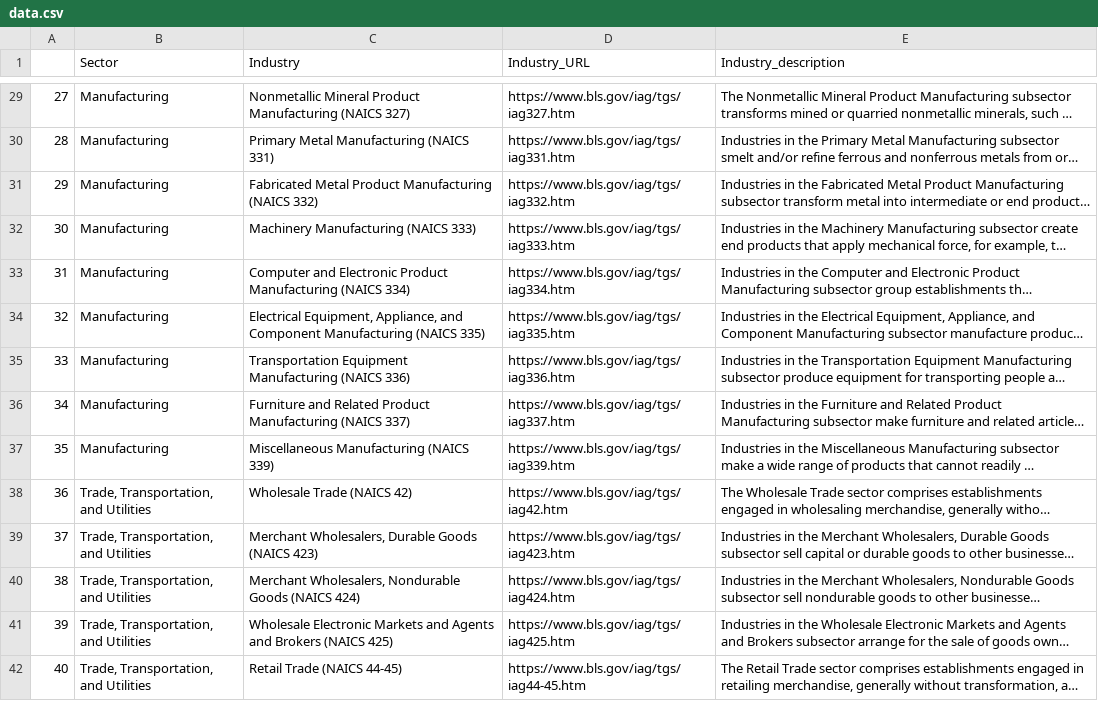
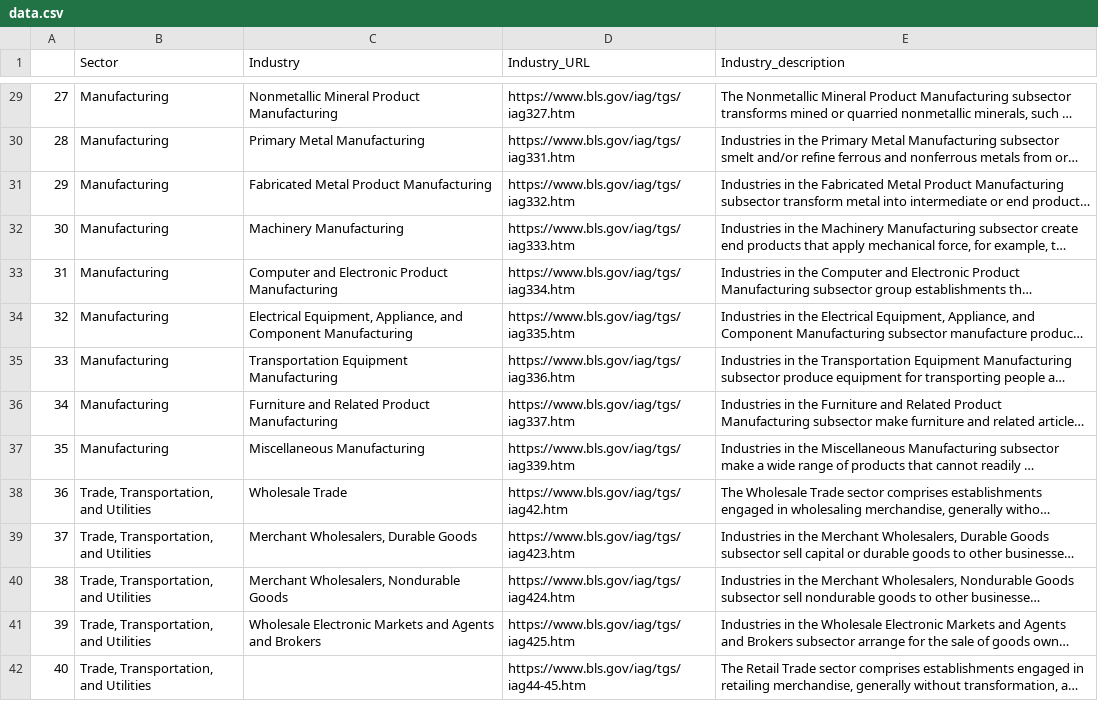
Before and after one commit to jedidiah-oladele/Industry-Search, a CSV file: data.csv, drawn as a sheet; only a part is shown, gaps mark what is left out; long unchanged cells end in …; the diff covers the shown part only; the diff names each change by its address in the sheet, - before the commit and + after, or states it on an @@ line.

```diff
--- a/data.csv
+++ b/data.csv
-C29 (Industry): …Product Manufacturing (NAICS 327)
+C29 (Industry): …Product Manufacturing
-C30 (Industry): Primary Metal Manufacturing (NAICS 331)
+C30 (Industry): Primary Metal Manufacturing
-C31 (Industry): Fabricated Metal Product Manufacturing (NAICS 332)
+C31 (Industry): Fabricated Metal Product Manufacturing
-C32 (Industry): Machinery Manufacturing (NAICS 333)
+C32 (Industry): Machinery Manufacturing
-C33 (Industry): …Product Manufacturing (NAICS 334)
+C33 (Industry): …Product Manufacturing
-C34 (Industry): …Component Manufacturing (NAICS 335)
+C34 (Industry): …Component Manufacturing
-C35 (Industry): Transportation Equipment Manufacturing (NAICS 336)
+C35 (Industry): Transportation Equipment Manufacturing
-C36 (Industry): …Product Manufacturing (NAICS 337)
+C36 (Industry): …Product Manufacturing
-C37 (Industry): Miscellaneous Manufacturing (NAICS 339)
+C37 (Industry): Miscellaneous Manufacturing
-C38 (Industry): Wholesale Trade (NAICS 42)
+C38 (Industry): Wholesale Trade
-C39 (Industry): Merchant Wholesalers, Durable Goods (NAICS 423)
+C39 (Industry): Merchant Wholesalers, Durable Goods
-C40 (Industry): Merchant Wholesalers, Nondurable Goods (NAICS 424)
+C40 (Industry): Merchant Wholesalers, Nondurable Goods
-C41 (Industry): …and Brokers (NAICS 425)
+C41 (Industry): …and Brokers
-C42 (Industry): Retail Trade (NAICS 44-45)
+C42 (Industry): (empty)
```
Also changed, not shown: 93 edited cells elsewhere in this file.
